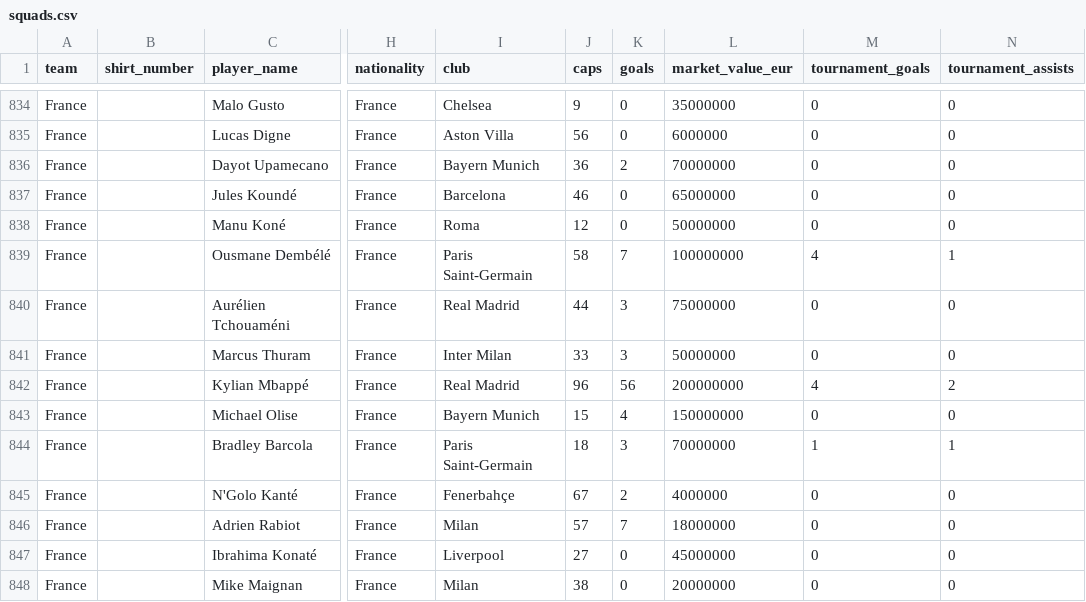
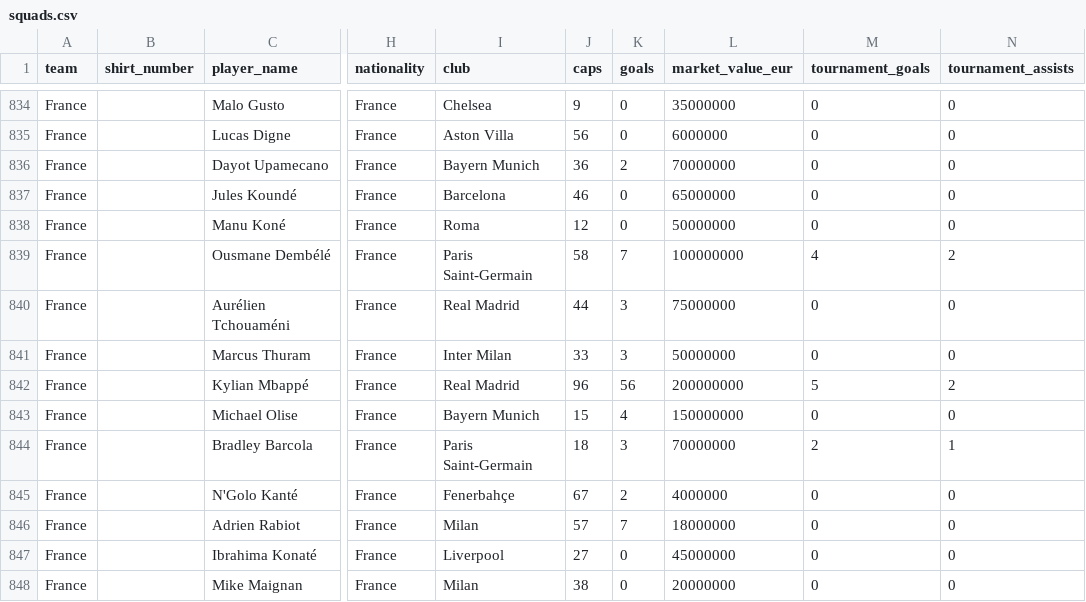
Before and after one commit to ieuyar/WC26, a CSV file: squads.csv, drawn as a sheet; only a part is shown, gaps mark what is left out; the diff names each change by its address in the sheet, - before the commit and + after, or states it on an @@ line.

```diff
--- a/squads.csv
+++ b/squads.csv
-N839 (tournament_assists): 1
+N839 (tournament_assists): 2
-M842 (tournament_goals): 4
+M842 (tournament_goals): 5
-M844 (tournament_goals): 1
+M844 (tournament_goals): 2
```
Also changed, not shown: 2 other files.
